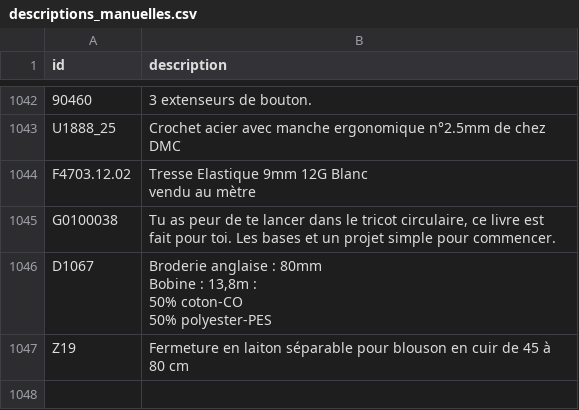
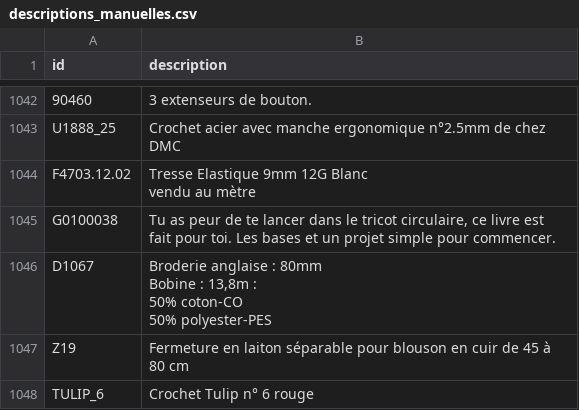
Before and after one commit to leia98nc-code/lagrandemercerie, a CSV file: descriptions_manuelles.csv, drawn as a sheet; only a part is shown, gaps mark what is left out.

Commit message:
Modification description TULIP_6 via back-office

```diff
--- a/descriptions_manuelles.csv
+++ b/descriptions_manuelles.csv
@@ -1533 +1533,2 @@ Bobine : 13,8m :
 Z19,Fermeture en laiton séparable pour blouson en cuir de 45 à 80 cm
+TULIP_6,Crochet Tulip n° 6 rouge
```
